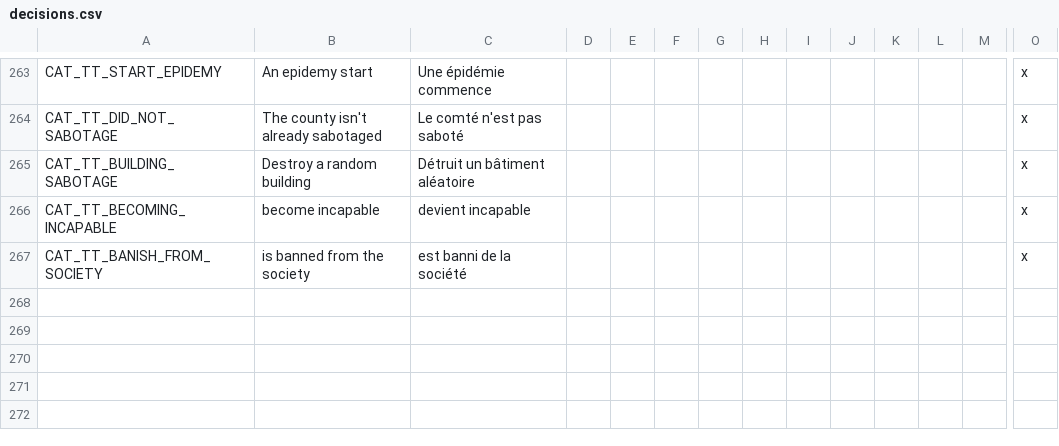
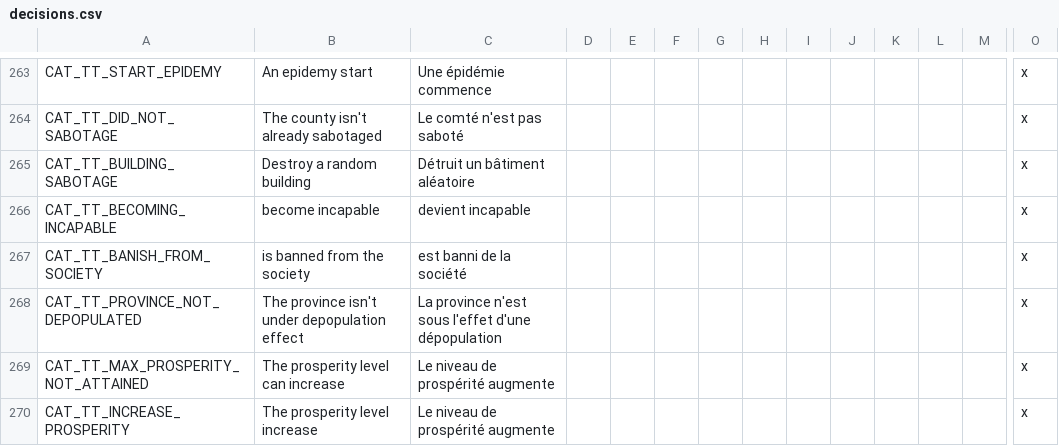
Before and after one commit to asmuro1/animals-plus, a CSV file: animals_update/localisation/decisions.csv, drawn as a sheet; only a part is shown, gaps mark what is left out; rows hold the shown columns only; the diff names each change by its address in the sheet, - before the commit and + after, or states it on an @@ line.

Commit message:
added seventh prosperity power

```diff
--- a/animals_update/localisation/decisions.csv
+++ b/animals_update/localisation/decisions.csv
+row 268: CAT_TT_PROVINCE_NOT_DEPOPULATED | The province isn't under depopulation effect | La province n'est sous l'effet d'une dépopulation |  |  |  |  |  |  |  |  |  |  | x
+row 269: CAT_TT_MAX_PROSPERITY_NOT_ATTAINED | The prosperity level can increase | Le niveau de prospérité augmente |  |  |  |  |  |  |  |  |  |  | x
+row 270: CAT_TT_INCREASE_PROSPERITY | The prosperity level increase | Le niveau de prospérité augmente |  |  |  |  |  |  |  |  |  |  | x
```
Also changed, not shown: 3 other files.
